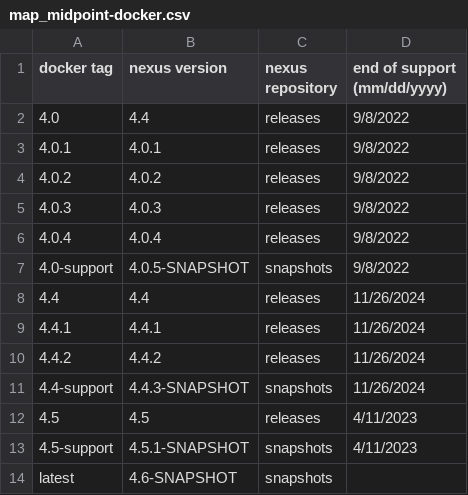
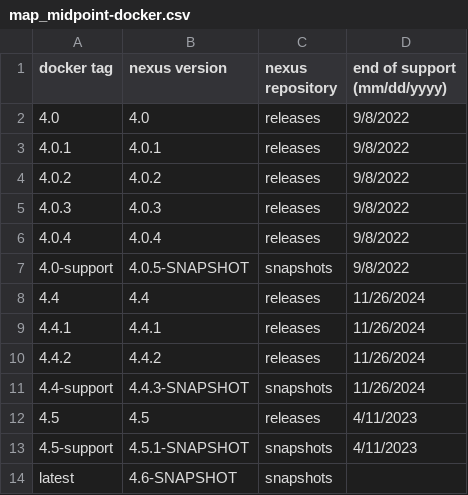
Before and after one commit to Evolveum/midpoint-docker, a CSV file: map_midpoint-docker.csv, drawn as a sheet.

Commit message:
typo correction in tag mapping

```diff
--- a/map_midpoint-docker.csv
+++ b/map_midpoint-docker.csv
@@ -1,3 +1,3 @@
 docker tag,nexus version,nexus repository,end of support (mm/dd/yyyy)
-4.0,4.4,releases,9/8/2022
+4.0,4.0,releases,9/8/2022
 4.0.1,4.0.1,releases,9/8/2022
```
